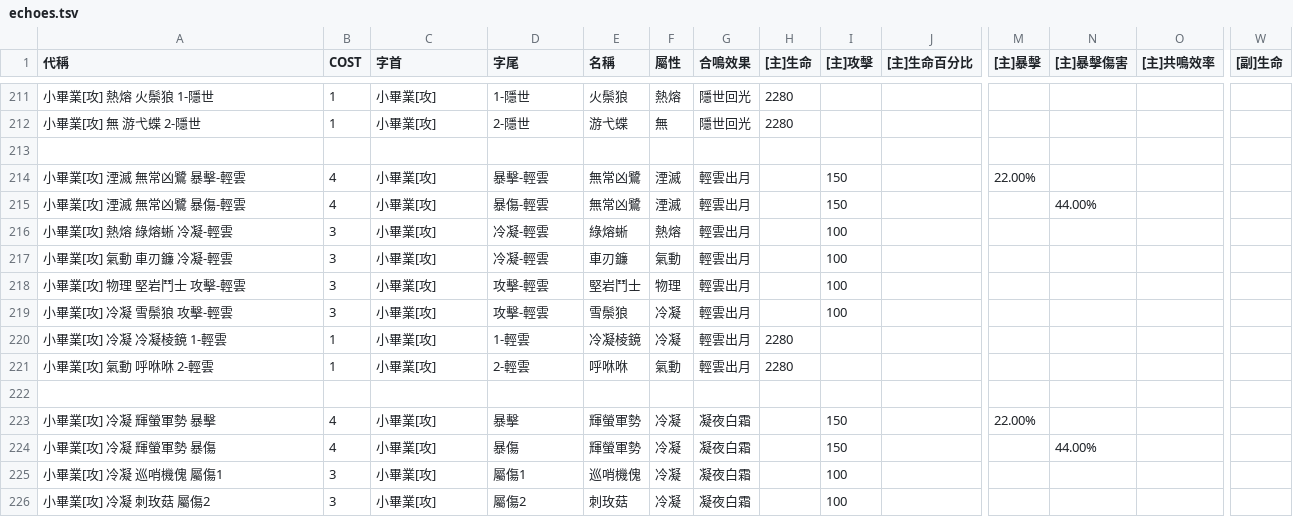
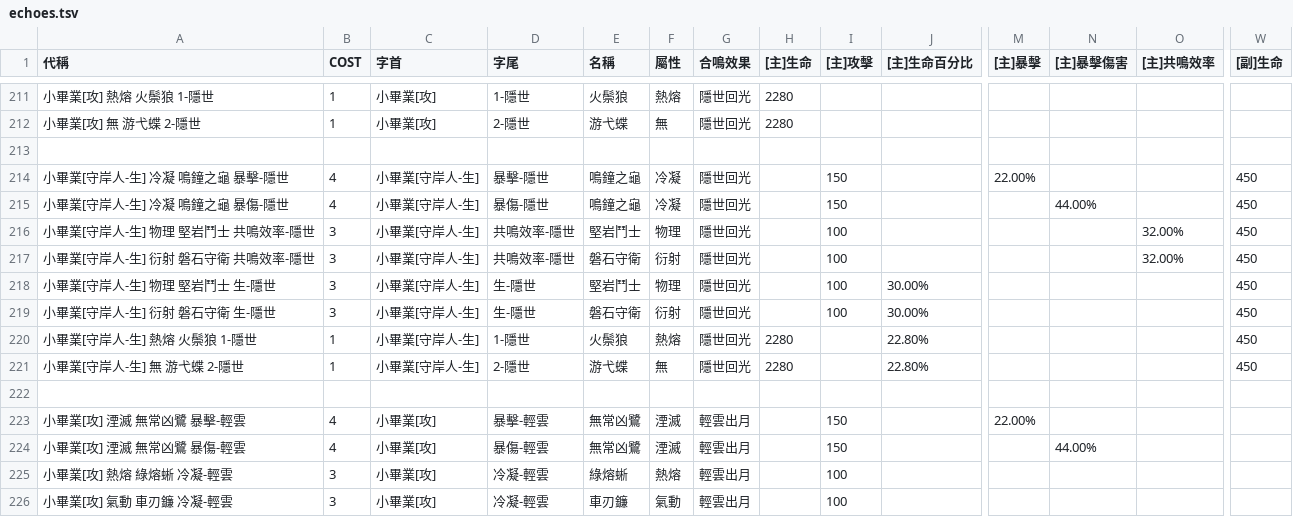
Before and after one commit to ZetsuBouKyo/WutheringWavesCache, a TSV file: v1/zh_tw/custom/echo/echoes.tsv, drawn as a sheet; only a part is shown, gaps mark what is left out; the shorter side is filled out with more unchanged rows; rows hold the shown columns only; the diff names each change by its address in the sheet, - before the commit and + after, or states it on an @@ line.

Commit message:
feat: data

```diff
--- a/v1/zh_tw/custom/echo/echoes.tsv
+++ b/v1/zh_tw/custom/echo/echoes.tsv
+row 214: 小畢業[守岸人-生] 冷凝 鳴鐘之龜 暴擊-隱世 | 4 | 小畢業[守岸人-生] | 暴擊-隱世 | 鳴鐘之龜 | 冷凝 | 隱世回光 |  | 150 |  | 22.00% |  |  | 450
+row 215: 小畢業[守岸人-生] 冷凝 鳴鐘之龜 暴傷-隱世 | 4 | 小畢業[守岸人-生] | 暴傷-隱世 | 鳴鐘之龜 | 冷凝 | 隱世回光 |  | 150 |  |  | 44.00% |  | 450
+row 216: 小畢業[守岸人-生] 物理 堅岩鬥士 共鳴效率-隱世 | 3 | 小畢業[守岸人-生] | 共鳴效率-隱世 | 堅岩鬥士 | 物理 | 隱世回光 |  | 100 |  |  |  | 32.00% | 450
+row 217: 小畢業[守岸人-生] 衍射 磐石守衛 共鳴效率-隱世 | 3 | 小畢業[守岸人-生] | 共鳴效率-隱世 | 磐石守衛 | 衍射 | 隱世回光 |  | 100 |  |  |  | 32.00% | 450
+row 218: 小畢業[守岸人-生] 物理 堅岩鬥士 生-隱世 | 3 | 小畢業[守岸人-生] | 生-隱世 | 堅岩鬥士 | 物理 | 隱世回光 |  | 100 | 30.00% |  |  |  | 450
+row 219: 小畢業[守岸人-生] 衍射 磐石守衛 生-隱世 | 3 | 小畢業[守岸人-生] | 生-隱世 | 磐石守衛 | 衍射 | 隱世回光 |  | 100 | 30.00% |  |  |  | 450
+row 220: 小畢業[守岸人-生] 熱熔 火鬃狼 1-隱世 | 1 | 小畢業[守岸人-生] | 1-隱世 | 火鬃狼 | 熱熔 | 隱世回光 | 2280 |  | 22.80% |  |  |  | 450
+row 221: 小畢業[守岸人-生] 無 游弋蝶 2-隱世 | 1 | 小畢業[守岸人-生] | 2-隱世 | 游弋蝶 | 無 | 隱世回光 | 2280 |  | 22.80% |  |  |  | 450
+row 222: (empty)
```
Also changed, not shown: v1/zh_tw/custom/resonator/resonators.tsv, 1 other file.
